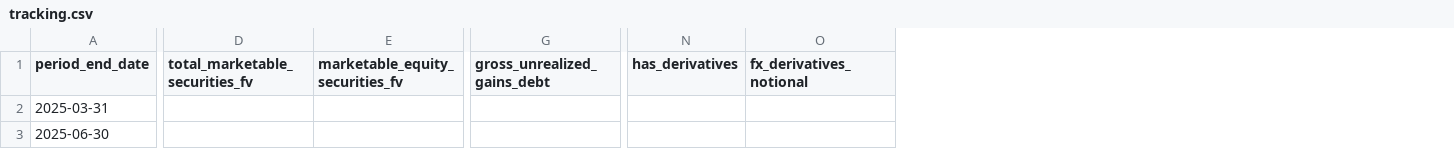
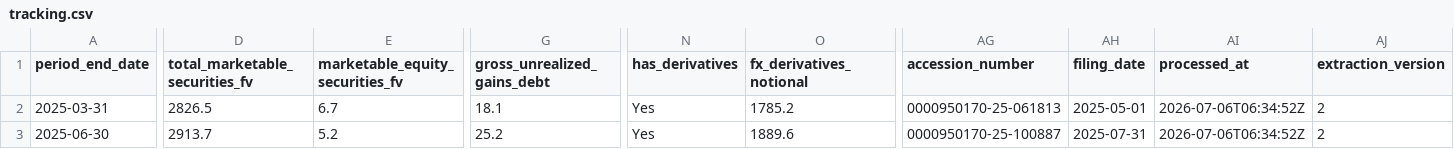
Before and after one commit to lukasbecker36-dot/sec-derivatives-, a CSV file: output/pcar/tracking.csv, drawn as a sheet; only a part is shown, gaps mark what is left out; the diff covers the shown part only; the diff names each change by its address in the sheet, - before the commit and + after, or states it on an @@ line.

```diff
--- a/output/pcar/tracking.csv
+++ b/output/pcar/tracking.csv
+column AG (accession_number), rows 2-3: 0000950170-25-061813 | 0000950170-25-100887
+column AH (filing_date), rows 2-3: 2025-05-01 | 2025-07-31
+column AI (processed_at), rows 2-3: 2026-07-06T06:34:52Z | 2026-07-06T06:34:52Z
+column AJ (extraction_version), rows 2-3: 2 | 2
-D2 (total_marketable_securities_fv): (empty)
+D2 (total_marketable_securities_fv): 2826.5
-E2 (marketable_equity_securities_fv): (empty)
+E2 (marketable_equity_securities_fv): 6.7
-G2 (gross_unrealized_gains_debt): (empty)
+G2 (gross_unrealized_gains_debt): 18.1
-N2:N3 (has_derivatives): (empty)
+N2:N3 (has_derivatives): Yes
-O2 (fx_derivatives_notional): (empty)
+O2 (fx_derivatives_notional): 1785.2
-D3 (total_marketable_securities_fv): (empty)
+D3 (total_marketable_securities_fv): 2913.7
-E3 (marketable_equity_securities_fv): (empty)
+E3 (marketable_equity_securities_fv): 5.2
-G3 (gross_unrealized_gains_debt): (empty)
+G3 (gross_unrealized_gains_debt): 25.2
-O3 (fx_derivatives_notional): (empty)
+O3 (fx_derivatives_notional): 1889.6
```
Also changed, not shown: 32 edited cells elsewhere in this file, backfill/state.csv, output/pcg/tracking.csv, 9 other files.
